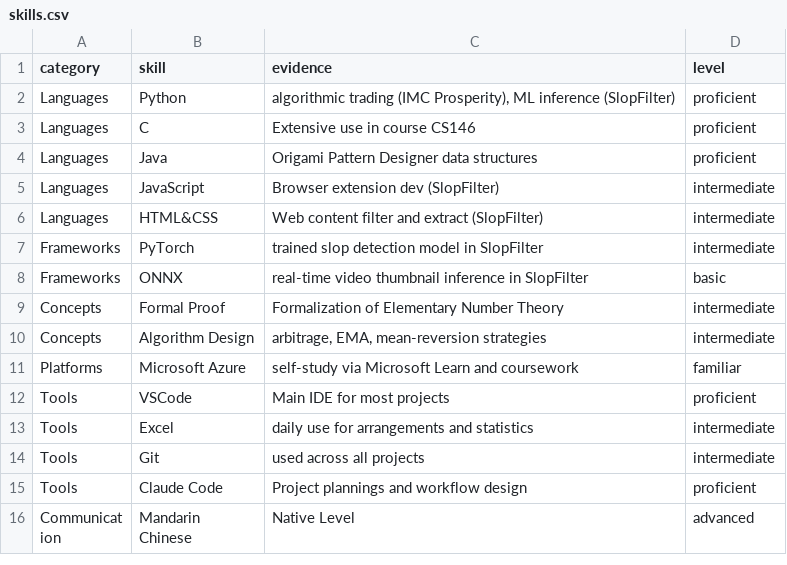
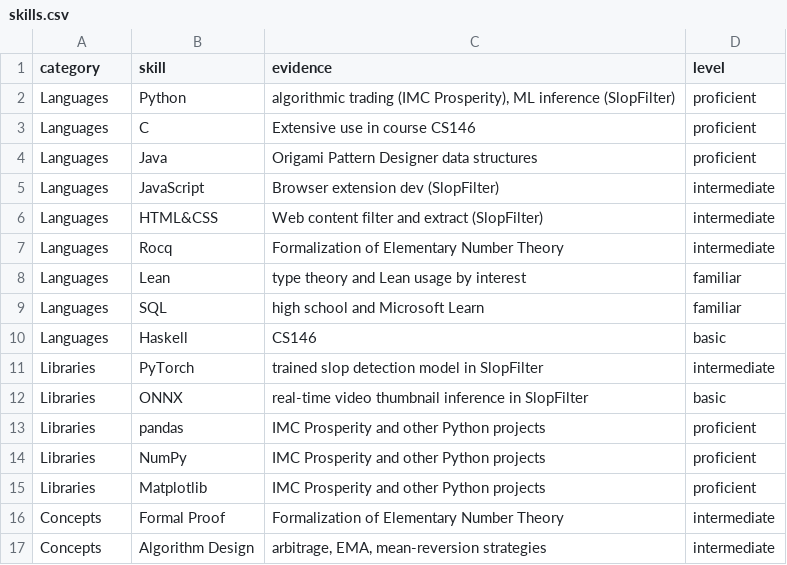
Before and after one commit to Ruinsmok/Resume-Tailor, a CSV file: skills.csv, drawn as a sheet; only a part is shown; the shorter side is filled out with more unchanged rows.

Commit message:
expansion in skills.csv

```diff
--- a/skills.csv
+++ b/skills.csv
@@ -6,4 +6,11 @@ Languages,JavaScript,"Browser extension dev (SlopFilter)",intermediate
 Languages,HTML&CSS,"Web content filter and extract (SlopFilter)",intermediate
-Frameworks,PyTorch,"trained slop detection model in SlopFilter",intermediate
-Frameworks,ONNX,"real-time video thumbnail inference in SlopFilter",basic
+Languages,Rocq,"Formalization of Elementary Number Theory",intermediate
+Languages,Lean,"type theory and Lean usage by interest",familiar
+Languages,SQL,"high school and Microsoft Learn",familiar
+Languages,Haskell,"CS146",basic
+Libraries,PyTorch,"trained slop detection model in SlopFilter",intermediate
+Libraries,ONNX,"real-time video thumbnail inference in SlopFilter",basic
+Libraries,pandas,"IMC Prosperity and other Python projects",proficient
+Libraries,NumPy,"IMC Prosperity and other Python projects",proficient
+Libraries,Matplotlib,"IMC Prosperity and other Python projects",proficient
 Concepts,Formal Proof,"Formalization of Elementary Number Theory",intermediate
```
Also changed, not shown: 4 other files.
